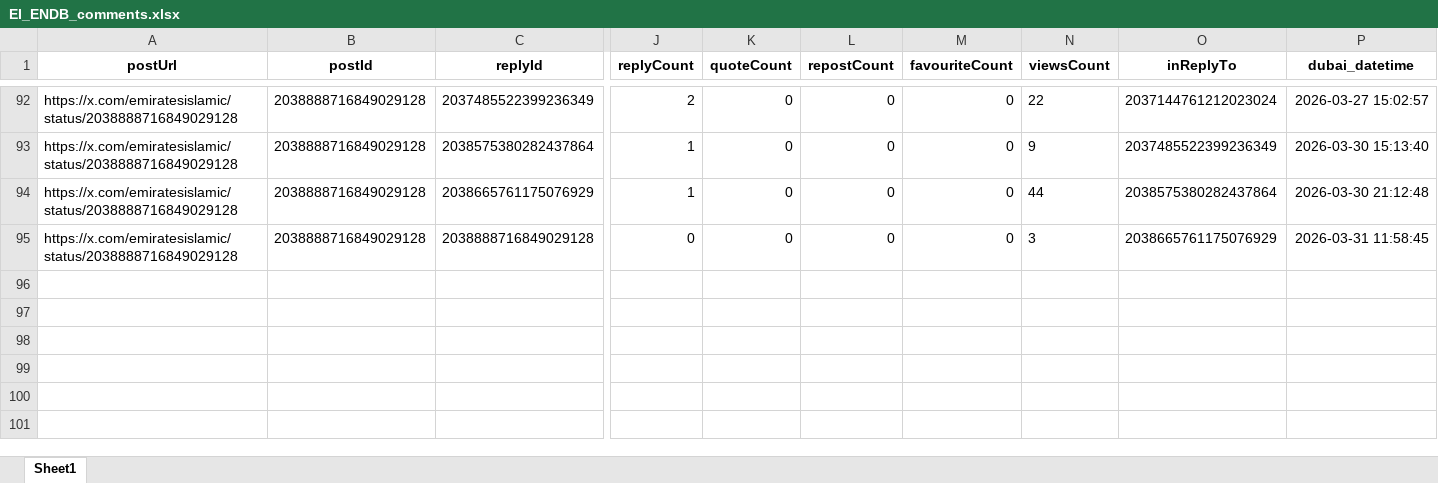
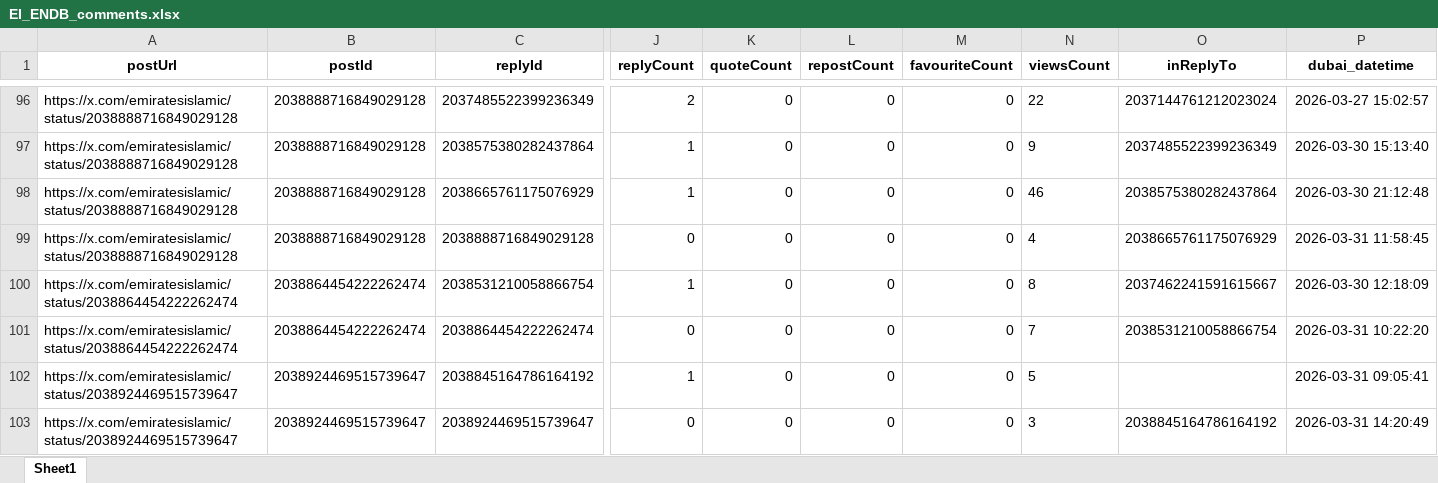
Before and after one commit to felixabraham670706/enbdtwitter_v1, an Excel workbook: EI_ENDB_comments.xlsx, sheet Sheet1, drawn as a sheet; only a part is shown, gaps mark what is left out; values as stored, in another font and other column widths than the file's, no borders; addresses are those after the commit; rows hold the shown columns only; the diff covers the shown part only; the diff names each change by its address in the sheet, - before the commit and + after, or states it on an @@ line.

```diff
--- a/EI_ENDB_comments.xlsx (sheet Sheet1)
+++ b/EI_ENDB_comments.xlsx (sheet Sheet1)
-N98 (viewsCount): 44
+N98 (viewsCount): 46
-N99 (viewsCount): 3
+N99 (viewsCount): 4
+row 100: https://x.com/emiratesislamic/status/2038864454222262474 | 2038864454222262474 | 2038531210058866754 | 1 | 0 | 0 | 0 | 8 | 2037462241591615667 | 2026-03-30 12:18:09
+row 101: https://x.com/emiratesislamic/status/2038864454222262474 | 2038864454222262474 | 2038864454222262474 | 0 | 0 | 0 | 0 | 7 | 2038531210058866754 | 2026-03-31 10:22:20
+row 102: https://x.com/emiratesislamic/status/2038924469515739647 | 2038924469515739647 | 2038845164786164192 | 1 | 0 | 0 | 0 | 5 |  | 2026-03-31 09:05:41
+row 103: https://x.com/emiratesislamic/status/2038924469515739647 | 2038924469515739647 | 2038924469515739647 | 0 | 0 | 0 | 0 | 3 | 2038845164786164192 | 2026-03-31 14:20:49
```
Also changed, not shown: 20 added rows, 16 removed rows and 111 edited cells elsewhere in this sheet, EI_ENBD_3post.xlsx, EI_tweet.xlsx, 8 other files.
